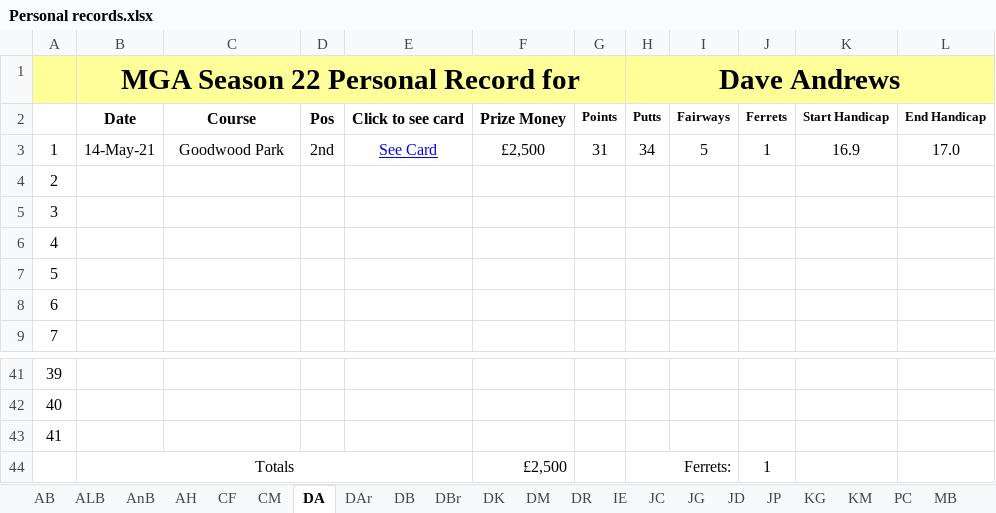
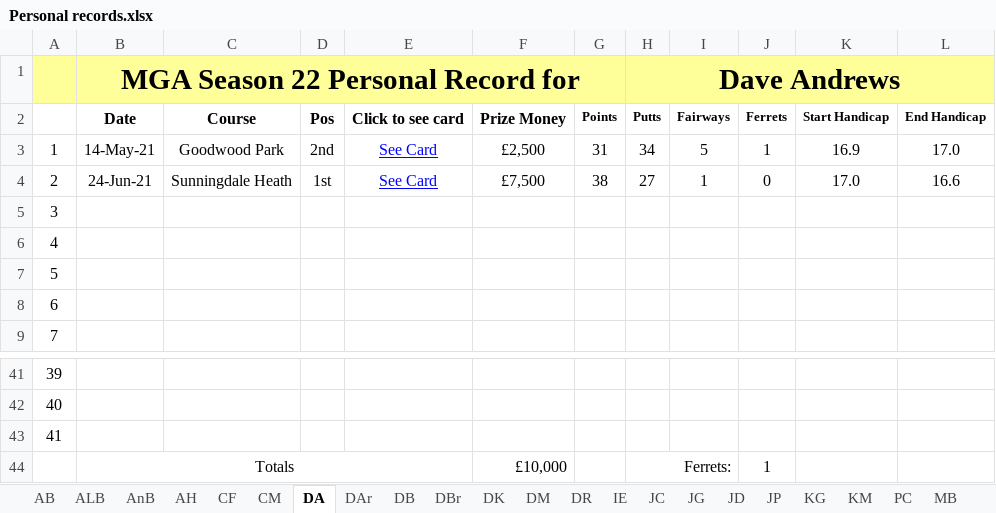
Before and after one commit to Melbage/melbagesite.github.io, an Excel workbook: mgatour/season22/Personal records.xlsx, sheet DA, drawn as a sheet; only a part is shown, gaps mark what is left out; values as stored, in another font and other column widths than the file's, no borders; the diff names each change by its address in the sheet, - before the commit and + after, or states it on an @@ line.

```diff
--- a/mgatour/season22/Personal records.xlsx (sheet DA)
+++ b/mgatour/season22/Personal records.xlsx (sheet DA)
-B4: (empty)
+B4: 24-Jun-21
-C4: (empty)
+C4: Sunningdale Heath
-D4: (empty)
+D4: 1st
-E4: (empty)
+E4: See Card
-F4: (empty)
+F4: £7,500
-G4: (empty)
+G4: 38
-H4 (Dave Andrews): (empty)
+H4 (Dave Andrews): 27
-I4: (empty)
+I4: 1
-J4: (empty)
+J4: 0
-K4: (empty)
+K4: 17.0
-L4: (empty)
+L4: 16.6
-F44: £2,500
+F44: £10,000
```
Also changed, not shown: sheet RT, sheet AH, 44 other files.
